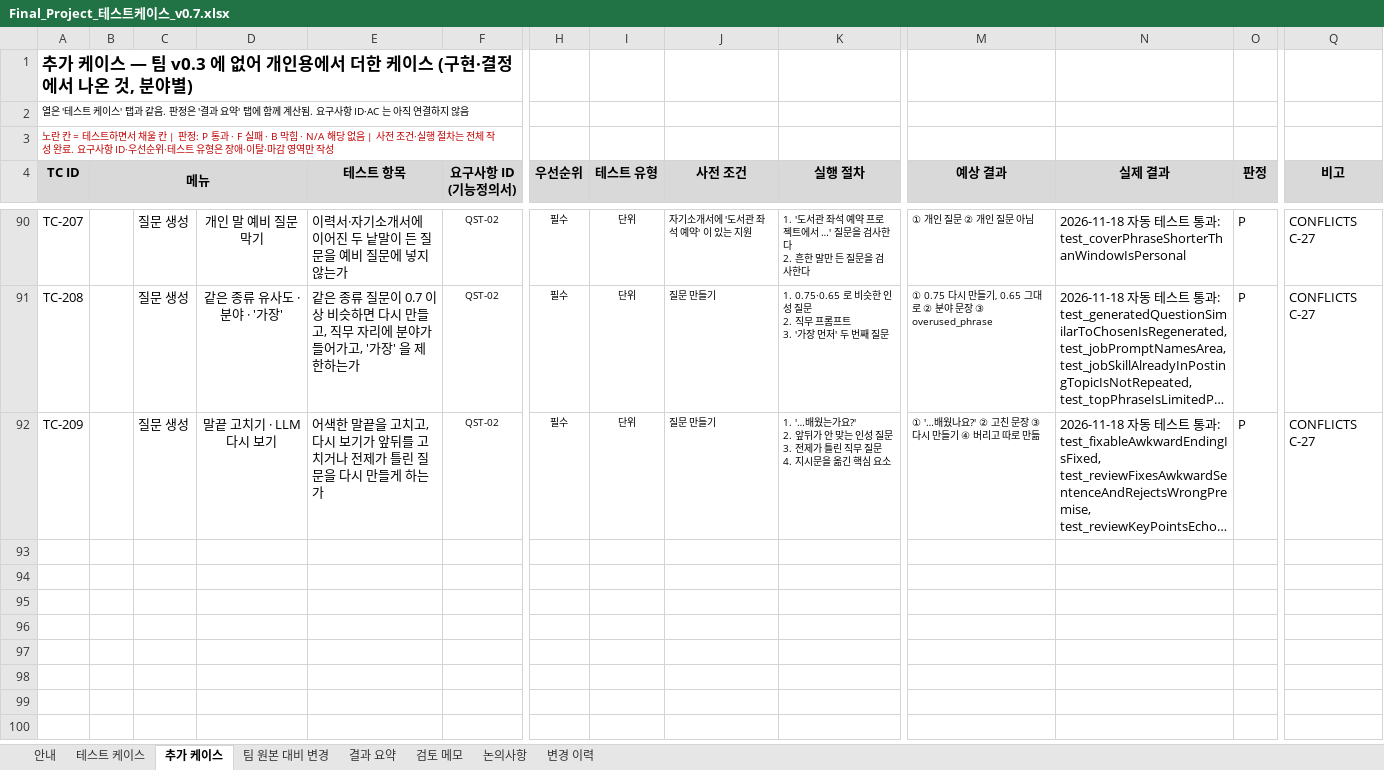
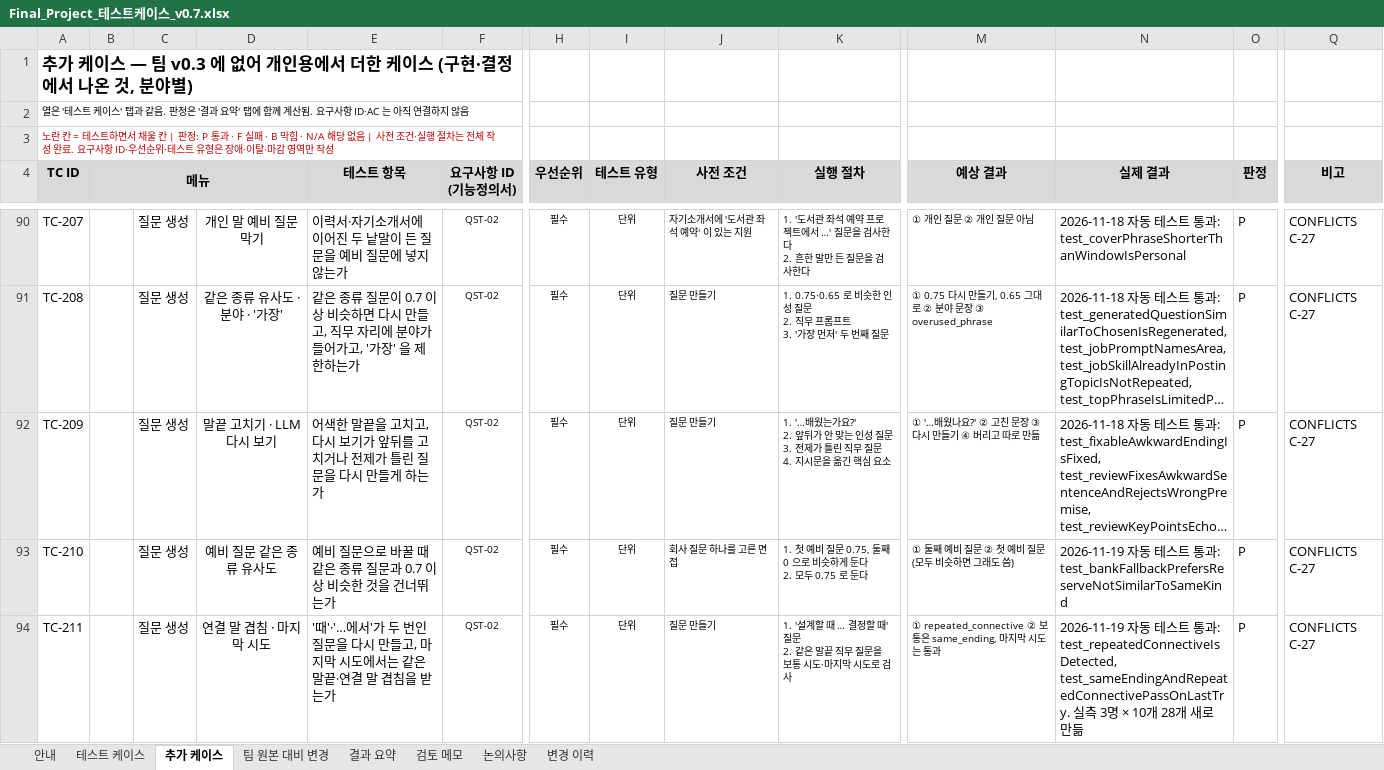
Before and after one commit to lampinthejini/home-work, an Excel workbook: HWF(TeamMAKE)/개인용/Final_Project_테스트케이스_v0.7.xlsx, sheet 추가 케이스, drawn as a sheet; only a part is shown, gaps mark what is left out; long unchanged cells end in …; values as stored, in another font and other column widths than the file's, no borders; rows hold the shown columns only; ↵ is a line break in a cell; the diff names each change by its address in the sheet, - before the commit and + after, or states it on an @@ line.

```diff
--- a/HWF(TeamMAKE)/개인용/Final_Project_테스트케이스_v0.7.xlsx (sheet 추가 케이스)
+++ b/HWF(TeamMAKE)/개인용/Final_Project_테스트케이스_v0.7.xlsx (sheet 추가 케이스)
+row 93: TC-210 |  | 질문 생성 | 예비 질문 같은 종류 유사도 | 예비 질문으로 바꿀 때 같은 종류 질문과 0.7 이상 비슷한 것을 건너뛰는가 | QST-02 | 필수 | 단위 | 회사 질문 하나를 고른 면접 | 1. 첫 예비 질문 0.75, 둘째 0 으로 비슷하게 둔다 ↵ 2. 모두 0.75 로 둔다 | ① 둘째 예비 질문 ② 첫 예비 질문(모두 비슷하면 그래도 씀) | 2026-11-19 자동 테스트 통과: test_bankFallbackPrefersReserveNotSimilarToSameKind | P | CONFLICTS C-27
+row 94: TC-211 |  | 질문 생성 | 연결 말 겹침 · 마지막 시도 | '때'·'…에서'가 두 번인 질문을 다시 만들고, 마지막 시도에서는 같은 말끝·연결 말 겹침을 받는가 | QST-02 | 필수 | 단위 | 질문 만들기 | 1. '설계할 때 … 결정할 때' 질문 ↵ 2. 같은 말끝 직무 질문을 보통 시도·마지막 시도로 검사 | ① repeated_connective ② 보통은 same_ending, 마지막 시도는 통과 | 2026-11-19 자동 테스트 통과: test_repeatedConnectiveIsDetected, test_sameEndingAndRepeatedConnectivePassOnLastTry. 실측 3명 × 10개 28개 새로 만듦 | P | CONFLICTS C-27
```
Also changed, not shown: sheet 변경 이력, HWF(TeamMAKE)/개인용/Final_Project_기능정의서_0.7v.xlsx, 5 other files.
